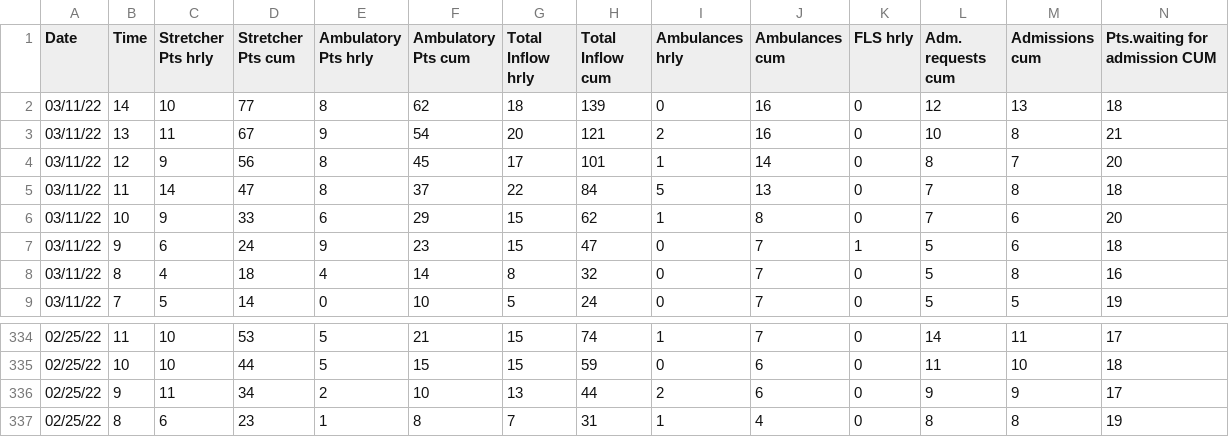
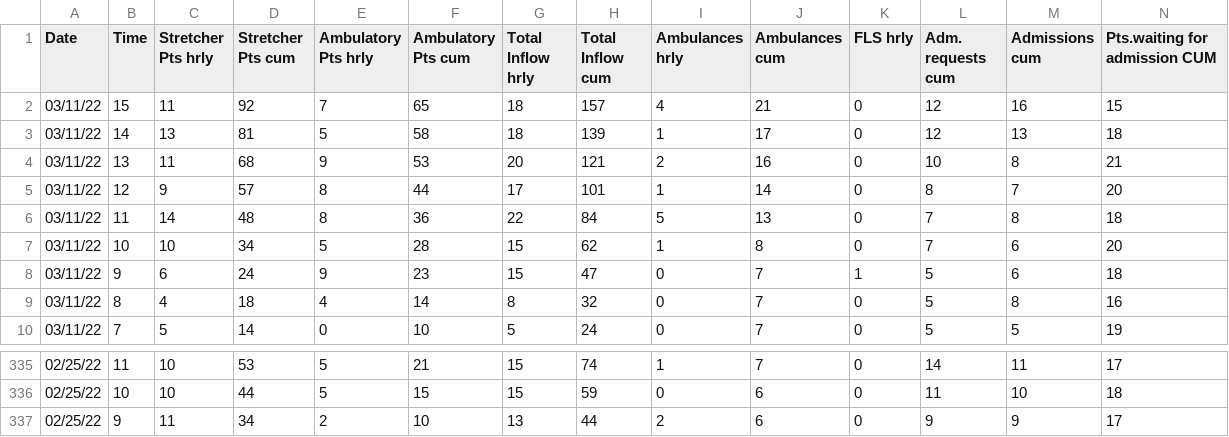
Before and after one commit to drdevinhopkins/hourly-report, a CSV file: data/recent.csv, drawn as a sheet; only a part is shown, gaps mark what is left out; removed rows and columns are numbered as before the commit, all else as after; rows hold the shown columns only; the diff names each change by its address in the sheet, - before the commit and + after, or states it on an @@ line.

```diff
--- a/data/recent.csv
+++ b/data/recent.csv
+row 2: 03/11/22 | 15 | 11 | 92 | 7 | 65 | 18 | 157 | 4 | 21 | 0 | 12 | 16 | 15
-C3 (Stretcher Pts hrly): 10
+C3 (Stretcher Pts hrly): 13
-D3 (Stretcher Pts cum): 77
+D3 (Stretcher Pts cum): 81
-E3 (Ambulatory Pts hrly): 8
+E3 (Ambulatory Pts hrly): 5
-F3 (Ambulatory Pts cum): 62
+F3 (Ambulatory Pts cum): 58
-I3 (Ambulances hrly): 0
+I3 (Ambulances hrly): 1
-J3 (Ambulances cum): 16
+J3 (Ambulances cum): 17
-D4 (Stretcher Pts cum): 67
+D4 (Stretcher Pts cum): 68
-F4 (Ambulatory Pts cum): 54
+F4 (Ambulatory Pts cum): 53
-D5 (Stretcher Pts cum): 56
+D5 (Stretcher Pts cum): 57
-F5 (Ambulatory Pts cum): 45
+F5 (Ambulatory Pts cum): 44
-D6 (Stretcher Pts cum): 47
+D6 (Stretcher Pts cum): 48
-F6 (Ambulatory Pts cum): 37
+F6 (Ambulatory Pts cum): 36
-C7 (Stretcher Pts hrly): 9
+C7 (Stretcher Pts hrly): 10
-D7 (Stretcher Pts cum): 33
+D7 (Stretcher Pts cum): 34
-E7 (Ambulatory Pts hrly): 6
+E7 (Ambulatory Pts hrly): 5
-F7 (Ambulatory Pts cum): 29
+F7 (Ambulatory Pts cum): 28
-row 337: 02/25/22 | 8 | 6 | 23 | 1 | 8 | 7 | 31 | 1 | 4 | 0 | 8 | 8 | 19
```
Also changed, not shown: data/current.csv, 2 other files.
